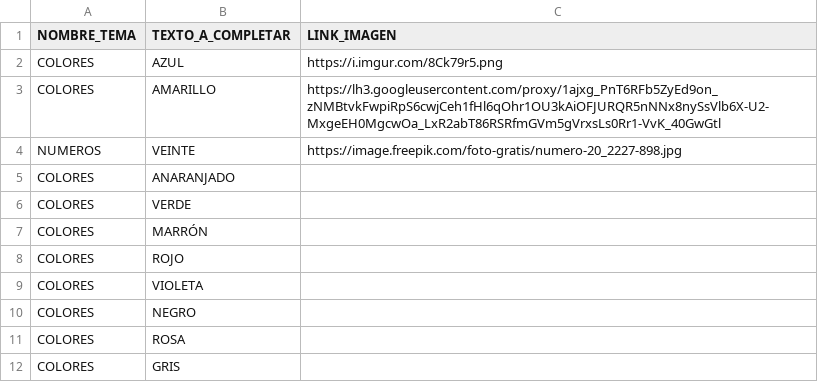
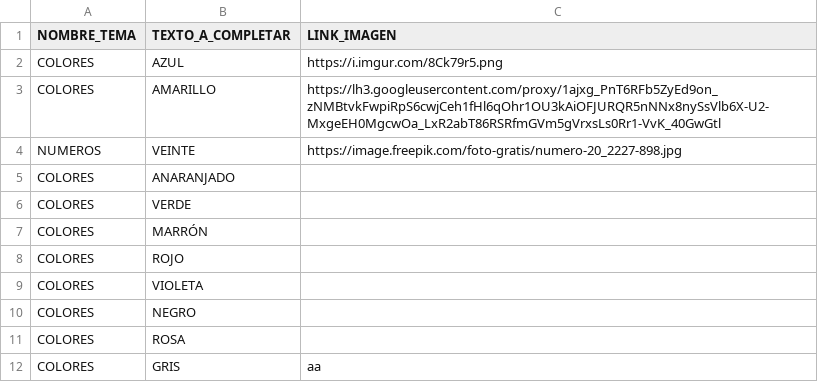
Before and after one commit to bigma321/bigma321.github.io, a CSV file: TEXTOS.csv, drawn as a sheet; the diff names each change by its address in the sheet, - before the commit and + after, or states it on an @@ line.

Commit message:
Update TEXTOS.csv

```diff
--- a/TEXTOS.csv
+++ b/TEXTOS.csv
-C12 (LINK_IMAGEN): (empty)
+C12 (LINK_IMAGEN): aa
```
